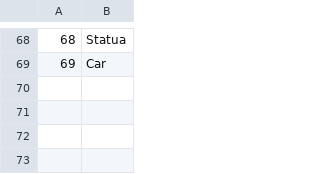
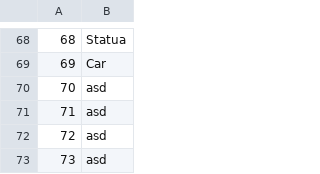
Before and after one commit to anastano/group-3-team-B, a CSV file: SIMS_HCI_Project/SIMS_HCI_Project/Resources/Database/tourkeypoints.csv, drawn as a sheet; only a part is shown, gaps mark what is left out; the diff names each change by its address in the sheet, - before the commit and + after, or states it on an @@ line.

```diff
--- a/SIMS_HCI_Project/SIMS_HCI_Project/Resources/Database/tourkeypoints.csv
+++ b/SIMS_HCI_Project/SIMS_HCI_Project/Resources/Database/tourkeypoints.csv
+row 70: 70 | asd
+row 71: 71 | asd
+row 72: 72 | asd
+row 73: 73 | asd
```
Also changed, not shown: SIMS_HCI_Project/SIMS_HCI_Project/Resources/Database/locations.csv, SIMS_HCI_Project/SIMS_HCI_Project/Resources/Database/tourTimes.csv, 11 other files.
